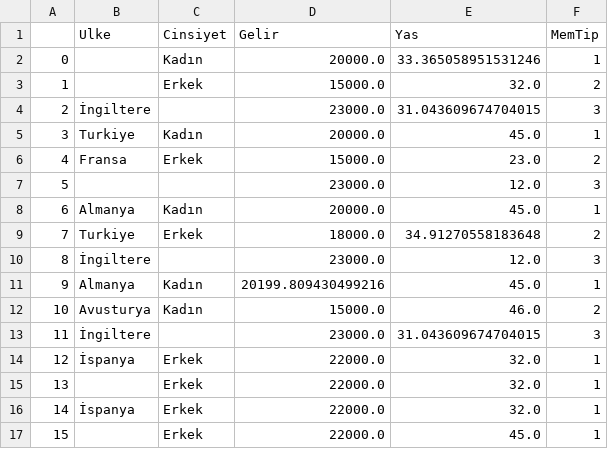
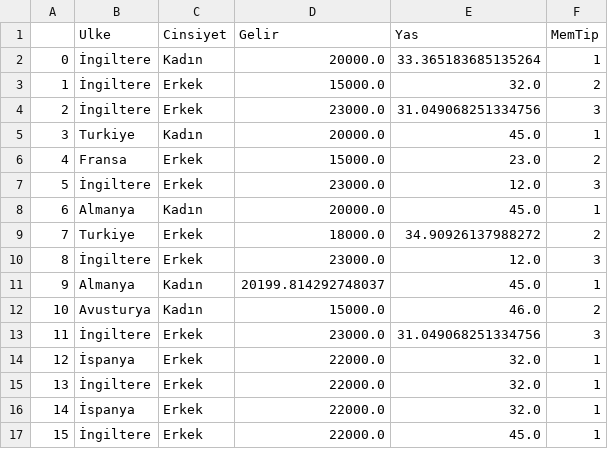
Before and after one commit to ibrahimediz/DeepLearningFundamentals, a CSV file: Dokumanlar/01_Preprocessing/data/samplev1.csv, drawn as a sheet.

```diff
--- a/Dokumanlar/01_Preprocessing/data/samplev1.csv
+++ b/Dokumanlar/01_Preprocessing/data/samplev1.csv
@@ -1,17 +1,17 @@
 ,Ulke,Cinsiyet,Gelir,Yas,MemTip
-0,,Kadın,20000.0,33.365058951531246,1
-1,,Erkek,15000.0,32.0,2
-2,İngiltere,,23000.0,31.043609674704015,3
+0,İngiltere,Kadın,20000.0,33.365183685135264,1
+1,İngiltere,Erkek,15000.0,32.0,2
+2,İngiltere,Erkek,23000.0,31.049068251334756,3
 3,Turkiye,Kadın,20000.0,45.0,1
 4,Fransa,Erkek,15000.0,23.0,2
-5,,,23000.0,12.0,3
+5,İngiltere,Erkek,23000.0,12.0,3
 6,Almanya,Kadın,20000.0,45.0,1
-7,Turkiye,Erkek,18000.0,34.91270558183648,2
-8,İngiltere,,23000.0,12.0,3
-9,Almanya,Kadın,20199.809430499216,45.0,1
+7,Turkiye,Erkek,18000.0,34.90926137988272,2
+8,İngiltere,Erkek,23000.0,12.0,3
+9,Almanya,Kadın,20199.814292748037,45.0,1
 10,Avusturya,Kadın,15000.0,46.0,2
-11,İngiltere,,23000.0,31.043609674704015,3
+11,İngiltere,Erkek,23000.0,31.049068251334756,3
 12,İspanya,Erkek,22000.0,32.0,1
-13,,Erkek,22000.0,32.0,1
+13,İngiltere,Erkek,22000.0,32.0,1
 14,İspanya,Erkek,22000.0,32.0,1
-15,,Erkek,22000.0,45.0,1
+15,İngiltere,Erkek,22000.0,45.0,1
```
Also changed, not shown: 27 other files.
